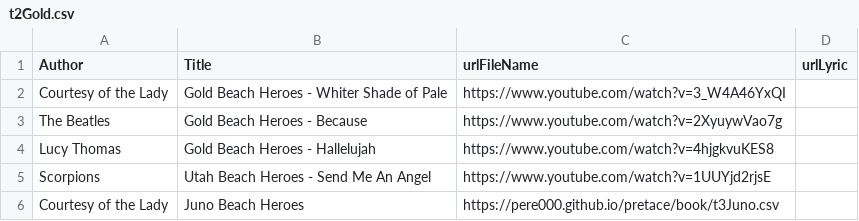
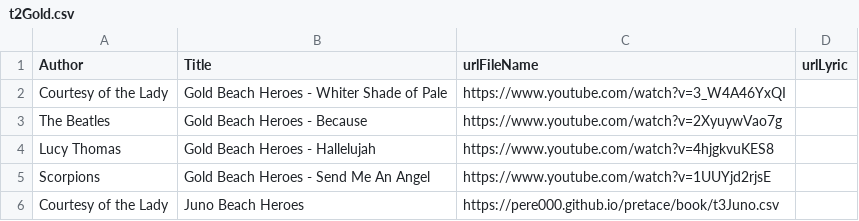
Before and after one commit to pere000/pretace, a CSV file: docs/book/t2Gold.csv, drawn as a sheet.

```diff
--- a/docs/book/t2Gold.csv
+++ b/docs/book/t2Gold.csv
@@ -4,3 +4,3 @@ The Beatles|Gold Beach Heroes - Because|https://www.youtube.com/watch?v=2XyuywVa
 Lucy Thomas|Gold Beach Heroes - Hallelujah|https://www.youtube.com/watch?v=4hjgkvuKES8|
-Scorpions|Utah Beach Heroes - Send Me An Angel|https://www.youtube.com/watch?v=1UUYjd2rjsE|
+Scorpions|Gold Beach Heroes - Send Me An Angel|https://www.youtube.com/watch?v=1UUYjd2rjsE|
 Courtesy of the Lady|Juno Beach Heroes|https://pere000.github.io/pretace/book/t3Juno.csv|
```
Also changed, not shown: docs/book/t4Sword.csv, docs/book/t5Utah.csv.
